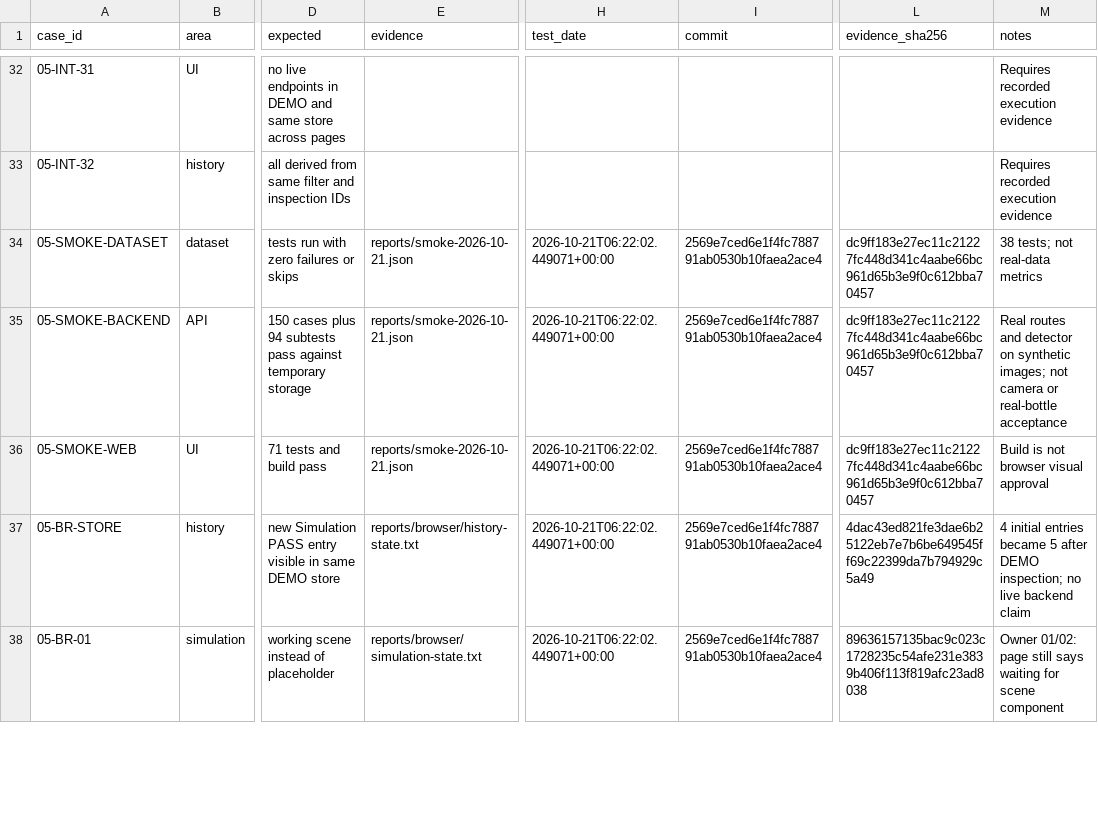
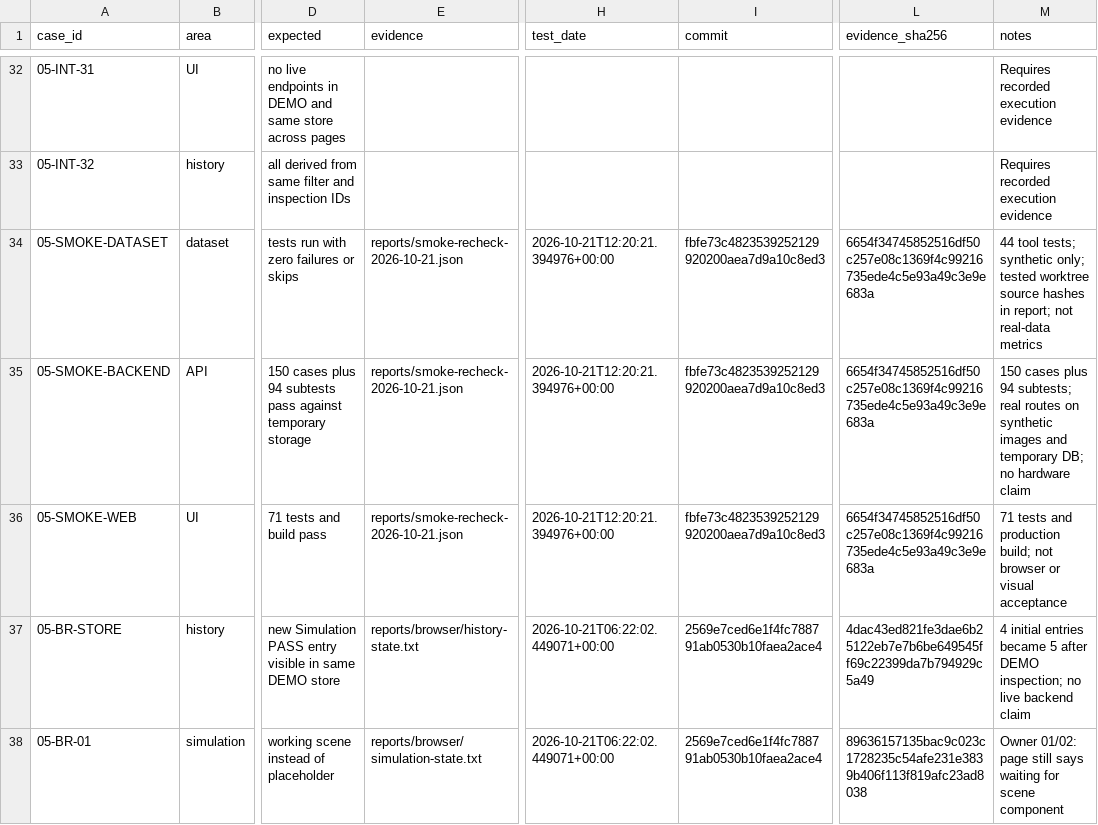
Before and after one commit to Mekmai4234/Image-Processing-MiniProject, a CSV file: 05_dataset_testing/integration-checklist.csv, drawn as a sheet; only a part is shown, gaps mark what is left out; the diff names each change by its address in the sheet, - before the commit and + after, or states it on an @@ line.

Commit message:
fix(05): strengthen receipt and acceptance evidence gates

```diff
--- a/05_dataset_testing/integration-checklist.csv
+++ b/05_dataset_testing/integration-checklist.csv
-E34:E36 (evidence): reports/smoke-2026-10-21.json
+E34:E36 (evidence): reports/smoke-recheck-2026-10-21.json
-H34:H36 (test_date): 2026-10-21T06:22:02.449071+00:00
+H34:H36 (test_date): 2026-10-21T12:20:21.394976+00:00
-I34:I36 (commit): 2569e7ced6e1f4fc788791ab0530b10faea2ace4
+I34:I36 (commit): fbfe73c4823539252129920200aea7d9a10c8ed3
-L34:L36 (evidence_sha256): dc9ff183e27ec11c21227fc448d341c4aabe66bc961d65b3e9f0c612bba70457
+L34:L36 (evidence_sha256): 6654f34745852516df50c257e08c1369f4c99216735ede4c5e93a49c3e9e683a
-M34 (notes): 38 tests; not real-data…
+M34 (notes): 44 tool tests; synthetic only; tested worktree source hashes in report; not real-data…
-M35 (notes): Real routes and detector on synthetic images; not camera or real-bottle acceptance
+M35 (notes): 150 cases plus 94 subtests; real routes on synthetic images and temporary DB; no hardware claim
-M36 (notes): Build is not browser visual approval
+M36 (notes): 71 tests and production build; not browser or visual acceptance
```
Also changed, not shown: 12 other files.
